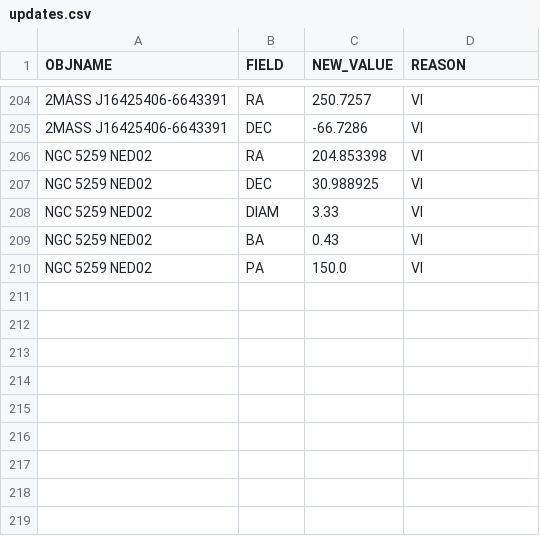
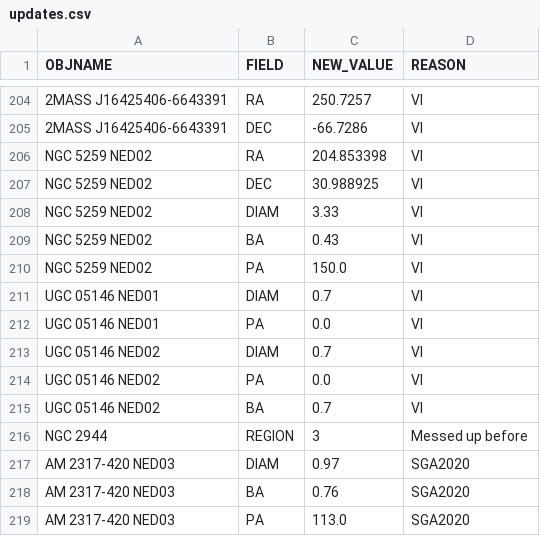
Before and after one commit to moustakas/SGA, a CSV file: py/SGA/data/SGA2025/overlays/v1.2/updates.csv, drawn as a sheet; only a part is shown, gaps mark what is left out.

```diff
--- a/py/SGA/data/SGA2025/overlays/v1.2/updates.csv
+++ b/py/SGA/data/SGA2025/overlays/v1.2/updates.csv
@@ -210 +210,10 @@ NGC 5259 NED02,BA,0.43,VI
 NGC 5259 NED02,PA,150.0,VI
+UGC 05146 NED01,DIAM,0.7,VI
+UGC 05146 NED01,PA,0.0,VI
+UGC 05146 NED02,DIAM,0.7,VI
+UGC 05146 NED02,PA,0.0,VI
+UGC 05146 NED02,BA,0.7,VI
+NGC 2944,REGION,3,Messed up before
+AM 2317-420 NED03,DIAM,0.97,SGA2020
+AM 2317-420 NED03,BA,0.76,SGA2020
+AM 2317-420 NED03,PA,113.0,SGA2020
```
Also changed, not shown: 4 other files.
